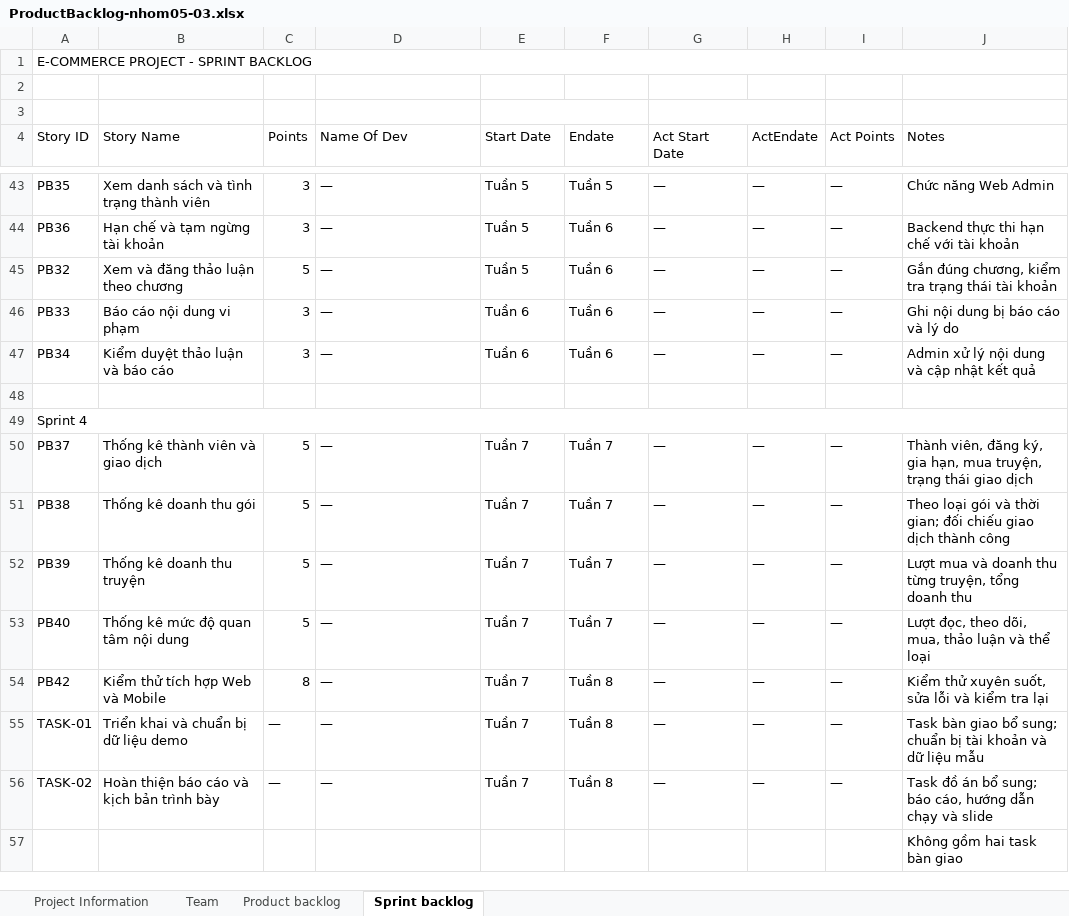
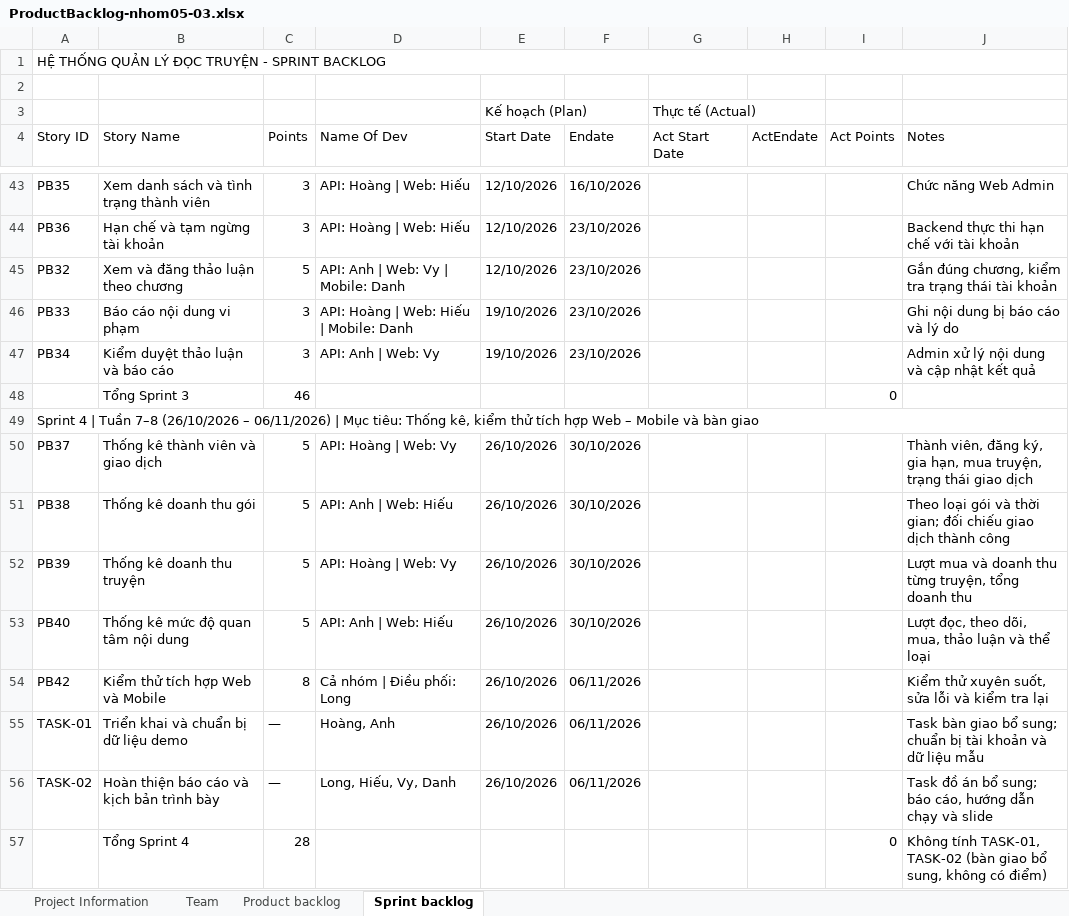
Before and after one commit to Long-6mui/CNPM-NC-ReadManager, an Excel workbook: doc/ProductBacklog-nhom05-03.xlsx, sheet Sprint backlog, drawn as a sheet; only a part is shown, gaps mark what is left out; values as stored, in another font and other column widths than the file's, no cell formats; charts and pictures not drawn; removed rows and columns are numbered as before the commit, all else as after; the diff covers the shown part only; the diff names each change by its address in the sheet, - before the commit and + after, or states it on an @@ line.

Commit message:
docs: update product backlog from latest team plan

```diff
--- a/doc/ProductBacklog-nhom05-03.xlsx (sheet Sprint backlog)
+++ b/doc/ProductBacklog-nhom05-03.xlsx (sheet Sprint backlog)
-A1 (Story ID): E-COMMERCE PROJECT - SPRINT BACKLOG
+A1 (Story ID): HỆ THỐNG QUẢN LÝ ĐỌC TRUYỆN - SPRINT BACKLOG
-row 3: (empty)
+row 3:  |  |  |  | Kế hoạch (Plan) |  | Thực tế (Actual)
-D43:D44 (Name Of Dev): —
+D43:D44 (Name Of Dev): API: Hoàng | Web: Hiếu
-E43:E45 (Start Date): Tuần 5
+E43:E45 (Start Date): 12/10/2026
-F43 (Endate): Tuần 5
+F43 (Endate): 16/10/2026
-G43:G47 (Act Start Date): —
+G43:G47 (Act Start Date): (empty)
-H43:H47 (ActEndate): —
+H43:H47 (ActEndate): (empty)
-I43:I47 (Act Points): —
+I43:I47 (Act Points): (empty)
-F44:F47 (Endate): Tuần 6
+F44:F47 (Endate): 23/10/2026
-D45 (Name Of Dev): —
+D45 (Name Of Dev): API: Anh | Web: Vy | Mobile: Danh
-D46 (Name Of Dev): —
+D46 (Name Of Dev): API: Hoàng | Web: Hiếu | Mobile: Danh
-E46:E47 (Start Date): Tuần 6
+E46:E47 (Start Date): 19/10/2026
-D47 (Name Of Dev): —
+D47 (Name Of Dev): API: Anh | Web: Vy
-row 48: (empty)
+row 48:  | Tổng Sprint 3 | 46 |  |  |  |  |  | 0
-A49 (Story ID): Sprint 4
+A49 (Story ID): Sprint 4 | Tuần 7–8 (26/10/2026 – 06/11/2026) | Mục tiêu: Thống kê, kiểm thử tích hợp Web – Mobile và bàn giao
-D50 (Name Of Dev): —
+D50 (Name Of Dev): API: Hoàng | Web: Vy
-E50:E56 (Start Date): Tuần 7
+E50:E56 (Start Date): 26/10/2026
-F50:F53 (Endate): Tuần 7
+F50:F53 (Endate): 30/10/2026
-G50:G56 (Act Start Date): —
+G50:G56 (Act Start Date): (empty)
-H50:H56 (ActEndate): —
+H50:H56 (ActEndate): (empty)
-I50:I56 (Act Points): —
+I50:I56 (Act Points): (empty)
-D51 (Name Of Dev): —
+D51 (Name Of Dev): API: Anh | Web: Hiếu
-D52 (Name Of Dev): —
+D52 (Name Of Dev): API: Hoàng | Web: Vy
-D53 (Name Of Dev): —
+D53 (Name Of Dev): API: Anh | Web: Hiếu
-D54 (Name Of Dev): —
+D54 (Name Of Dev): Cả nhóm | Điều phối: Long
-F54:F56 (Endate): Tuần 8
+F54:F56 (Endate): 06/11/2026
-D55 (Name Of Dev): —
+D55 (Name Of Dev): Hoàng, Anh
-D56 (Name Of Dev): —
+D56 (Name Of Dev): Long, Hiếu, Vy, Danh
-row 57:  |  |  |  |  |  |  |  |  | Không gồm hai task bàn giao
+row 57:  | Tổng Sprint 4 | 28 |  |  |  |  |  | 0 | Không tính TASK-01, TASK-02 (bàn giao bổ sung, không có điểm)
```
Also changed, not shown: 1 added row, 1 removed row and 201 edited cells elsewhere in this sheet, sheet Product backlog, sheet Team, sheet Project Information, cell formats, formulas that keep their value, charts or pictures.
